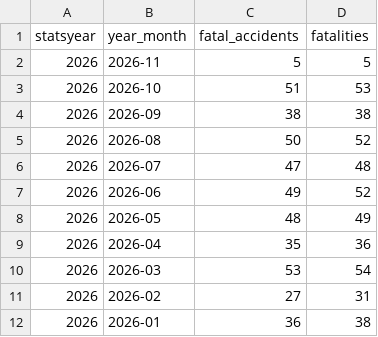
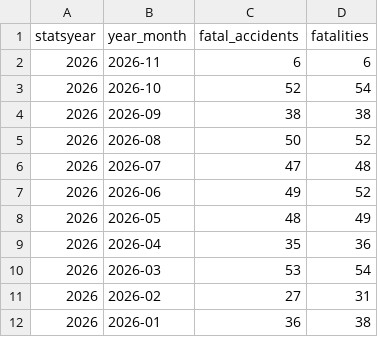
Before and after one commit to unneccesary-roughage/nj-crashes, a CSV file: exports/njsp_monthly_totals_by_year.csv, drawn as a sheet.

```diff
--- a/exports/njsp_monthly_totals_by_year.csv
+++ b/exports/njsp_monthly_totals_by_year.csv
@@ -1,4 +1,4 @@
 statsyear,year_month,fatal_accidents,fatalities
-2026,2026-11,5,5
-2026,2026-10,51,53
+2026,2026-11,6,6
+2026,2026-10,52,54
 2026,2026-09,38,38
```
Also changed, not shown: exports/njsp_fatal_crashes_all.csv, 4 other files.
